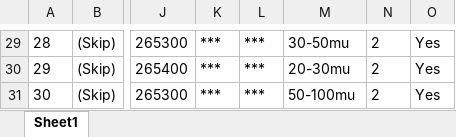
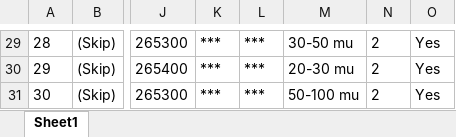
Before and after one commit to SmartAG-Team/Apple-survey, an Excel workbook: data/raw_data_separate_source/raw_data_english_telephone.xlsx, sheet Sheet1, drawn as a sheet; only a part is shown, gaps mark what is left out; values as stored, in another font and other column widths than the file's, no borders; the diff covers the shown part only; the diff names each change by its address in the sheet, - before the commit and + after, or states it on an @@ line.

```diff
--- a/data/raw_data_separate_source/raw_data_english_telephone.xlsx (sheet Sheet1)
+++ b/data/raw_data_separate_source/raw_data_english_telephone.xlsx (sheet Sheet1)
-M29: 30-50mu
+M29: 30-50 mu
-M30: 20-30mu
+M30: 20-30 mu
-M31: 50-100mu
+M31: 50-100 mu
```
Also changed, not shown: 44 edited cells and cell formats elsewhere in this sheet, data/raw_data_separate_source/raw_data_english_wechat.xlsx, data/raw_data_total/raw_data_chinese_total.xlsx, 16 other files.
